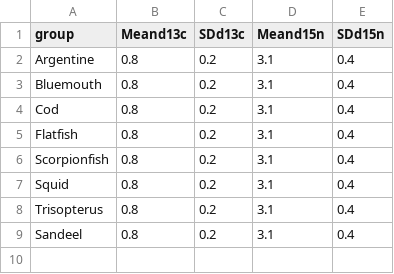
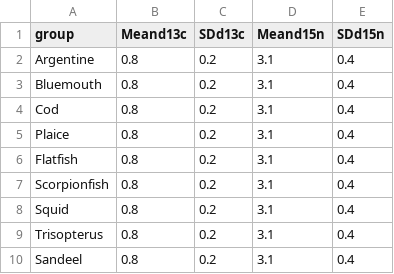
Before and after one commit to zaaz1111/MSc_Seal_Sia, a CSV file: Processed Data/Semi_smart_Seal_Plasma_TDFS.csv, drawn as a sheet.

```diff
--- a/Processed Data/Semi_smart_Seal_Plasma_TDFS.csv
+++ b/Processed Data/Semi_smart_Seal_Plasma_TDFS.csv
@@ -4,2 +4,3 @@ Bluemouth,0.8,0.2,3.1,0.4
 Cod,0.8,0.2,3.1,0.4
+Plaice,0.8,0.2,3.1,0.4
 Flatfish,0.8,0.2,3.1,0.4
```
Also changed, not shown: Processed Data/Semi_smart_Seal_RBC_TDFS.csv, idfkanymore..csv, 2 other files.
